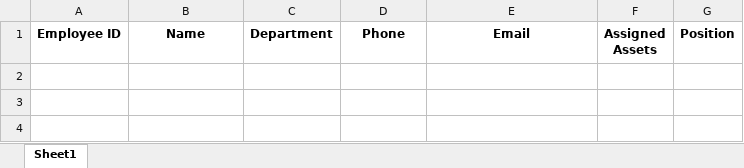
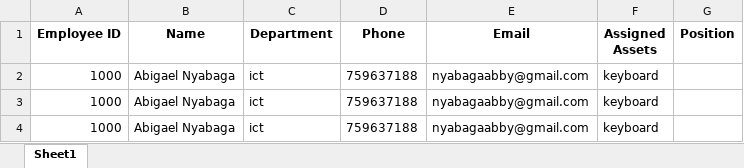
Before and after one commit to Nyabaga/Asset-Management-System, an Excel workbook: Asset-Management-App/employees.xlsx, sheet Sheet1, drawn as a sheet; values as stored, in another font and other column widths than the file's, no borders; the diff names each change by its address in the sheet, - before the commit and + after, or states it on an @@ line.

Commit message:
change app.py

```diff
--- a/Asset-Management-App/employees.xlsx (sheet Sheet1)
+++ b/Asset-Management-App/employees.xlsx (sheet Sheet1)
+row 2: 1000 | Abigael Nyabaga | ict | 759637188 | nyabagaabby@gmail.com | keyboard
+row 3: 1000 | Abigael Nyabaga | ict | 759637188 | nyabagaabby@gmail.com | keyboard
+row 4: 1000 | Abigael Nyabaga | ict | 759637188 | nyabagaabby@gmail.com | keyboard
```
